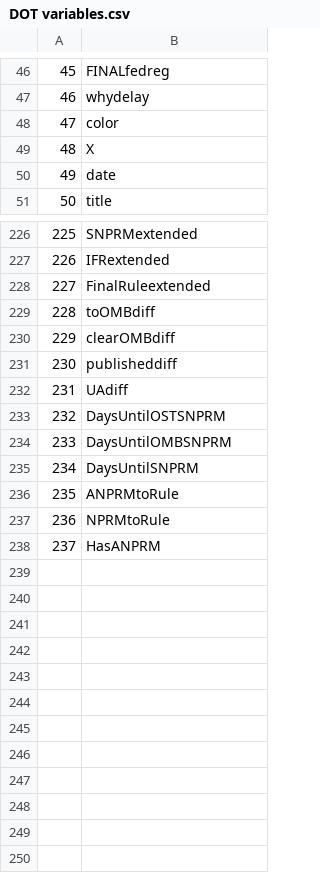
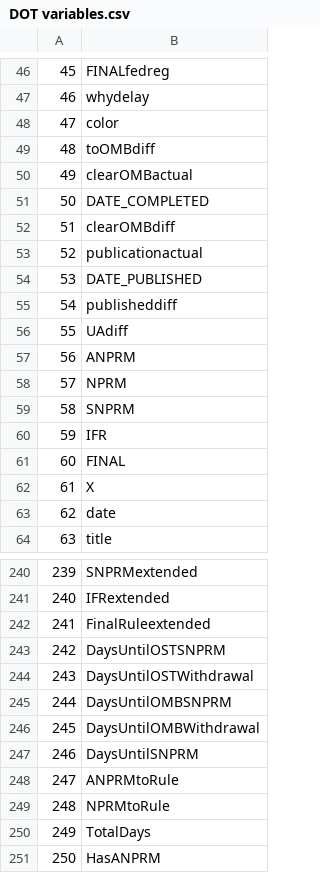
Before and after one commit to judgelord/DOT, a CSV file: DOT variables.csv, drawn as a sheet; only a part is shown, gaps mark what is left out; addresses are those after the commit; the diff covers the shown part only; the diff names each change by its address in the sheet, - before the commit and + after, or states it on an @@ line.

Commit message:
update

```diff
--- a/DOT variables.csv
+++ b/DOT variables.csv
@@ row 229 moved to row 49: 48 @@
@@ row 88 moved to row 50: 49 @@
@@ row 169 moved to row 51: 50 @@
@@ row 230 moved to row 52: 51 @@
@@ row 94 moved to row 53: 52 @@
@@ row 171 moved to row 54: 53 @@
@@ row 231 moved to row 55: 54 @@
@@ row 232 moved to row 56: 55 @@
+row 57: 56 | ANPRM
+row 58: 57 | NPRM
+row 59: 58 | SNPRM
+row 60: 59 | IFR
+row 61: 60 | FINAL
@@ column A renumbered from row 62 down @@
+row 244: 243 | DaysUntilOSTWithdrawal
+row 246: 245 | DaysUntilOMBWithdrawal
+row 250: 249 | TotalDays
```
Also changed, not shown: 6 added rows, 1 removed row, 1 moved row and 2 edited cells elsewhere in this file.
